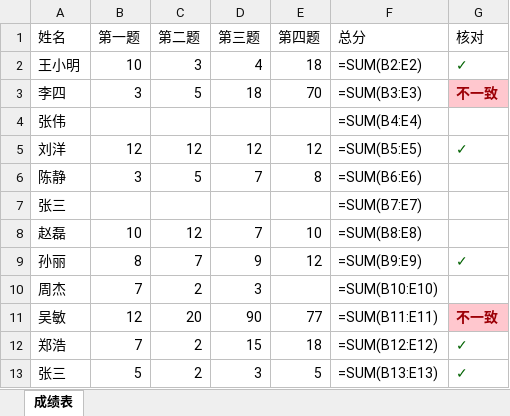
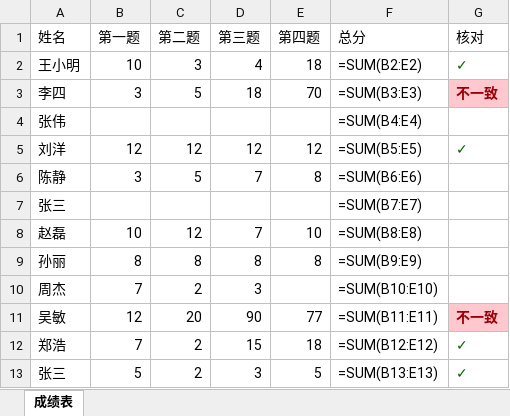
Before and after one commit to sheep-programmer/GradeRegister, an Excel workbook: 实例成绩表.xlsx, sheet 成绩表, drawn as a sheet; values as stored, in another font and other column widths than the file's, no borders; formulas without a stored value are shown as written; the diff names each change by its address in the sheet, - before the commit and + after, or states it on an @@ line.

```diff
--- a/实例成绩表.xlsx (sheet 成绩表)
+++ b/实例成绩表.xlsx (sheet 成绩表)
-C9 (第二题): 7
+C9 (第二题): 8
-D9 (第三题): 9
+D9 (第三题): 8
-E9 (第四题): 12
+E9 (第四题): 8
-G9 (核对): ✓
+G9 (核对): (empty)
```
Also changed, not shown: 9 other files.
